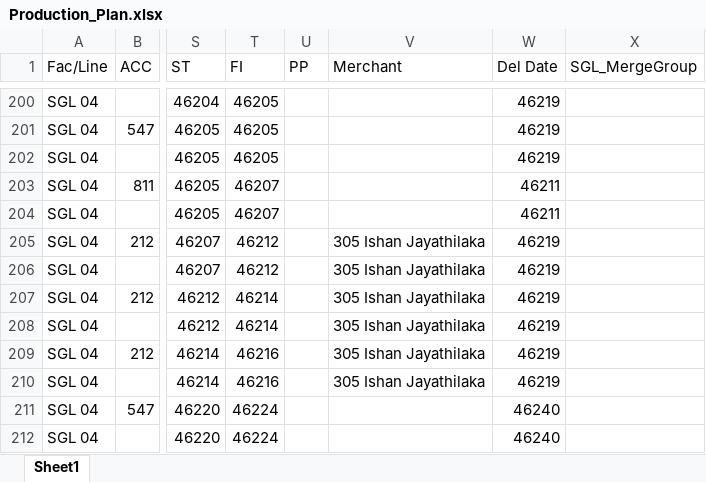
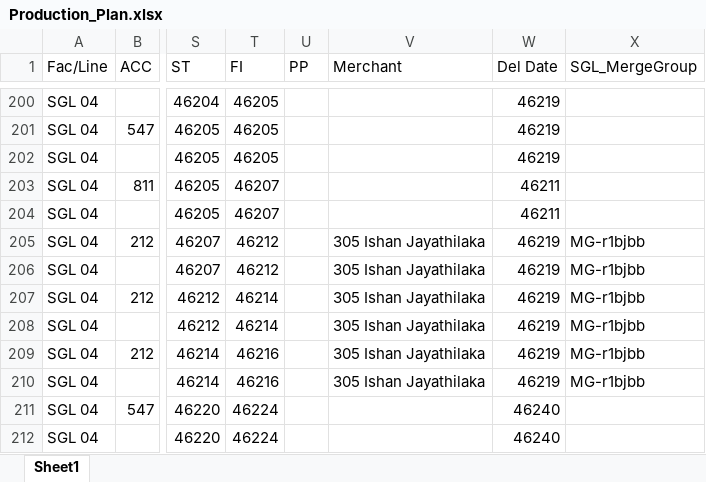
Before and after one commit to Ashen0923/sgl-production-plan, an Excel workbook: Production_Plan.xlsx, sheet Sheet1, drawn as a sheet; only a part is shown, gaps mark what is left out; values as stored, in another font and other column widths than the file's, no borders; the diff names each change by its address in the sheet, - before the commit and + after, or states it on an @@ line.

Commit message:
SGL FR Plan — 04/06/2026 10:31

```diff
--- a/Production_Plan.xlsx (sheet Sheet1)
+++ b/Production_Plan.xlsx (sheet Sheet1)
-X205:X210 (SGL_MergeGroup): (empty)
+X205:X210 (SGL_MergeGroup): MG-r1bjbb
```
